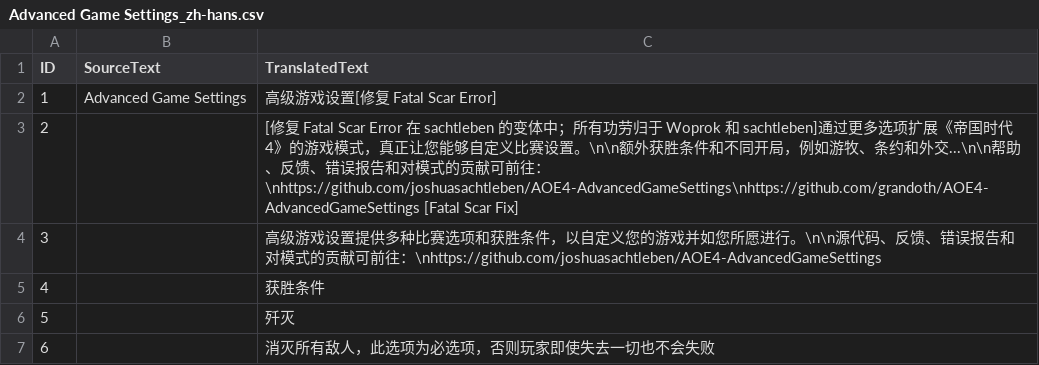
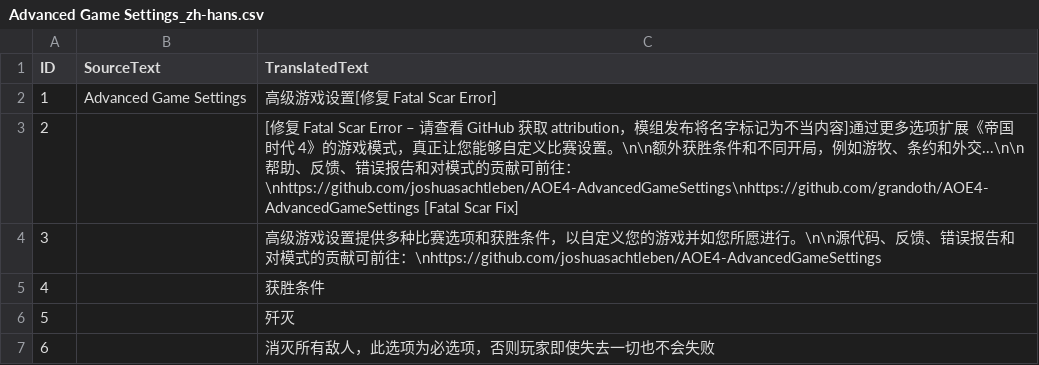
Before and after one commit to joshuasachtleben/AOE4-AdvancedGameSettings, a CSV file: assets/locdb/Advanced Game Settings_zh-hans.csv, drawn as a sheet; only a part is shown.

```diff
--- a/assets/locdb/Advanced Game Settings_zh-hans.csv
+++ b/assets/locdb/Advanced Game Settings_zh-hans.csv
@@ -2,3 +2,3 @@
 1,Advanced Game Settings,高级游戏设置[修复 Fatal Scar Error]
-2,,[修复 Fatal Scar Error 在 sachtleben 的变体中；所有功劳归于 Woprok 和 sachtleben]通过更多选项扩展《帝国时代 4》的游戏模式，真正让您能够自定义比赛设置。\n\n额外获胜条件和不同开局，例如游牧、条约和外交...\n\n帮助、反馈、错误报告和对模式的贡献可前往：\nhttps://github.com/joshuasachtleben/AOE4-AdvancedGameSettings\nhttps://github.com/grandoth/AOE4-AdvancedGameSettings [Fatal Scar Fix]
+2,,[修复 Fatal Scar Error – 请查看 GitHub 获取 attribution，模组发布将名字标记为不当内容]通过更多选项扩展《帝国时代 4》的游戏模式，真正让您能够自定义比赛设置。\n\n额外获胜条件和不同开局，例如游牧、条约和外交...\n\n帮助、反馈、错误报告和对模式的贡献可前往：\nhttps://github.com/joshuasachtleben/AOE4-AdvancedGameSettings\nhttps://github.com/grandoth/AOE4-AdvancedGameSettings [Fatal Scar Fix]
 3,,高级游戏设置提供多种比赛选项和获胜条件，以自定义您的游戏并如您所愿进行。\n\n源代码、反馈、错误报告和对模式的贡献可前往：\nhttps://github.com/joshuasachtleben/AOE4-AdvancedGameSettings
```
Also changed, not shown: assets/locdb/Advanced Game Settings_cs.csv, assets/locdb/Advanced Game Settings_en.csv, 4 other files.
